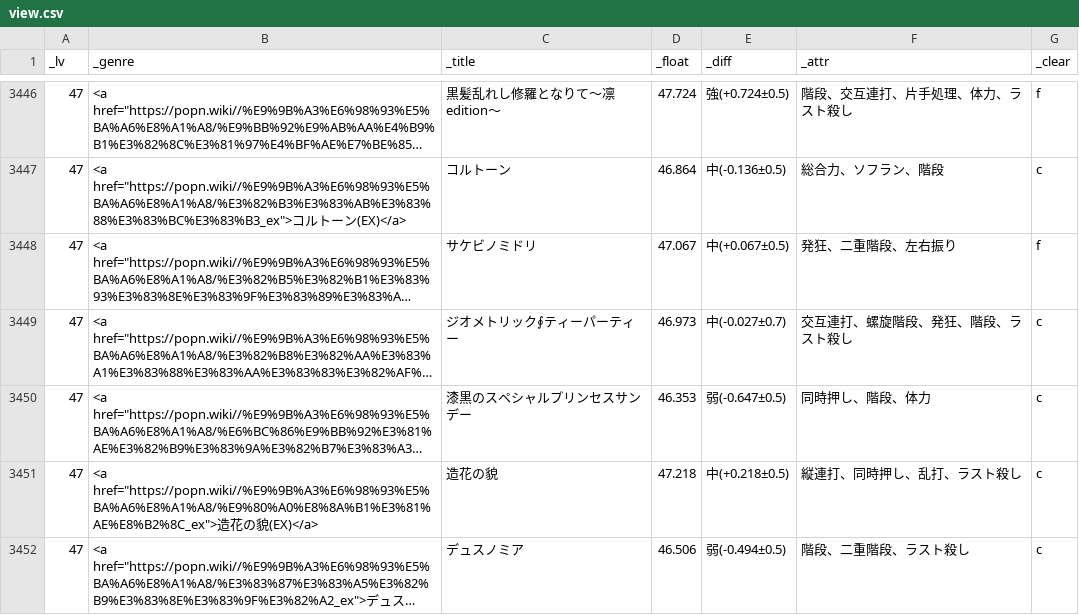
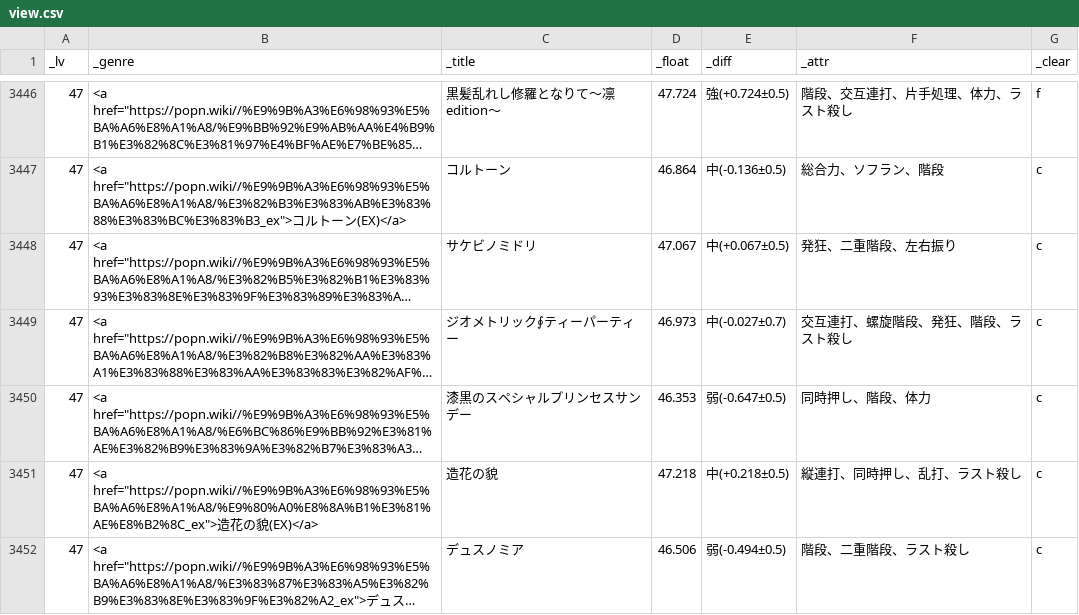
Before and after one commit to matonix/pomiziku, a CSV file: view.csv, drawn as a sheet; only a part is shown, gaps mark what is left out; long unchanged cells end in …; the diff covers the shown part only; the diff names each change by its address in the sheet, - before the commit and + after, or states it on an @@ line.

Commit message:
update

```diff
--- a/view.csv
+++ b/view.csv
-G3448 (_clear): f
+G3448 (_clear): c
```
Also changed, not shown: 29 edited cells elsewhere in this file.
